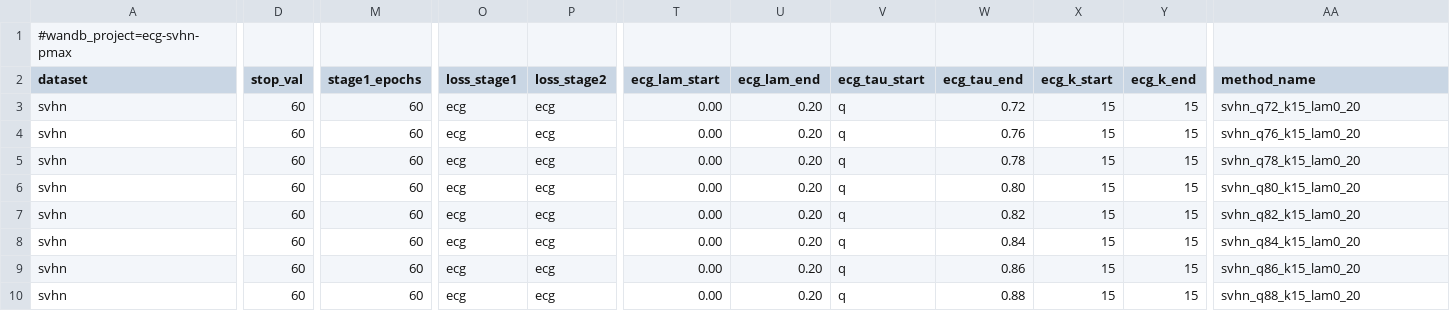
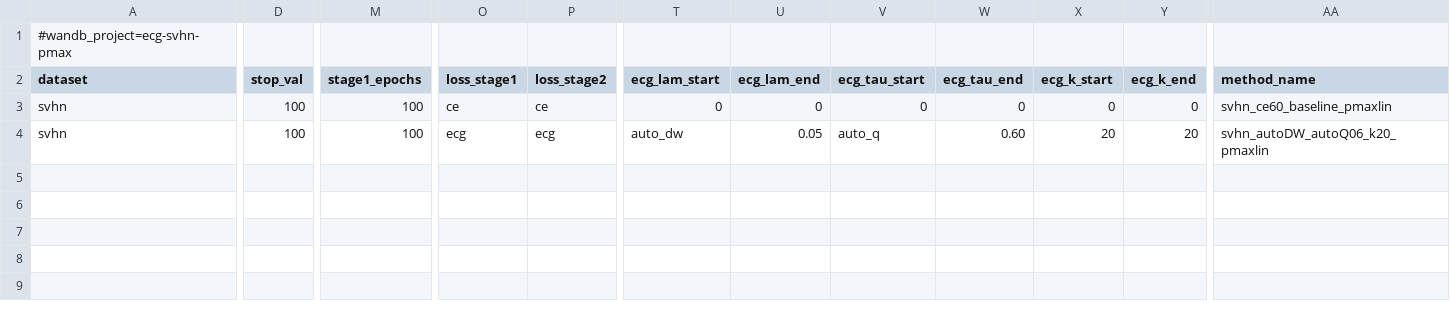
Before and after one commit to zhelianl-zl/ECG_Loss, a TSV file: sweeps/svhn_auto_lambda.tsv, drawn as a sheet; only a part is shown, gaps mark what is left out; removed rows and columns are numbered as before the commit, all else as after; rows hold the shown columns only; the diff covers the shown part only; the diff names each change by its address in the sheet, - before the commit and + after, or states it on an @@ line.

```diff
--- a/sweeps/svhn_auto_lambda.tsv
+++ b/sweeps/svhn_auto_lambda.tsv
-row 3: svhn | 60 | 60 | ecg | ecg | 0.00 | 0.20 | q | 0.72 | 15 | 15 | svhn_q72_k15_lam0_20
-D3 (stop_val): 60
+D3 (stop_val): 100
-M3 (stage1_epochs): 60
+M3 (stage1_epochs): 100
-O3 (loss_stage1): ecg
+O3 (loss_stage1): ce
-P3 (loss_stage2): ecg
+P3 (loss_stage2): ce
-T3 (ecg_lam_start): 0.00
+T3 (ecg_lam_start): 0
-U3 (ecg_lam_end): 0.20
+U3 (ecg_lam_end): 0
-V3 (ecg_tau_start): q
+V3 (ecg_tau_start): 0
-W3 (ecg_tau_end): 0.76
+W3 (ecg_tau_end): 0
-X3 (ecg_k_start): 15
+X3 (ecg_k_start): 0
-Y3 (ecg_k_end): 15
+Y3 (ecg_k_end): 0
-AA3 (method_name): svhn_q76_k15_lam0_20
+AA3 (method_name): svhn_ce60_baseline_pmaxlin
-row 5: svhn | 60 | 60 | ecg | ecg | 0.00 | 0.20 | q | 0.78 | 15 | 15 | svhn_q78_k15_lam0_20
-row 6: svhn | 60 | 60 | ecg | ecg | 0.00 | 0.20 | q | 0.80 | 15 | 15 | svhn_q80_k15_lam0_20
-row 7: svhn | 60 | 60 | ecg | ecg | 0.00 | 0.20 | q | 0.82 | 15 | 15 | svhn_q82_k15_lam0_20
-row 8: svhn | 60 | 60 | ecg | ecg | 0.00 | 0.20 | q | 0.84 | 15 | 15 | svhn_q84_k15_lam0_20
-D4 (stop_val): 60
+D4 (stop_val): 100
-M4 (stage1_epochs): 60
+M4 (stage1_epochs): 100
-T4 (ecg_lam_start): 0.00
+T4 (ecg_lam_start): auto_dw
-U4 (ecg_lam_end): 0.20
+U4 (ecg_lam_end): 0.05
-V4 (ecg_tau_start): q
+V4 (ecg_tau_start): auto_q
-W4 (ecg_tau_end): 0.86
+W4 (ecg_tau_end): 0.60
-X4 (ecg_k_start): 15
+X4 (ecg_k_start): 20
-Y4 (ecg_k_end): 15
+Y4 (ecg_k_end): 20
-AA4 (method_name): svhn_q86_k15_lam0_20
+AA4 (method_name): svhn_autoDW_autoQ06_k20_pmaxlin
-row 10: svhn | 60 | 60 | ecg | ecg | 0.00 | 0.20 | q | 0.88 | 15 | 15 | svhn_q88_k15_lam0_20
```
Also changed, not shown: 2 edited cells elsewhere in this file, sweeps/binary_auto_lambda.tsv, sweeps/cifar10_auto_lambda.tsv, 7 other files.
